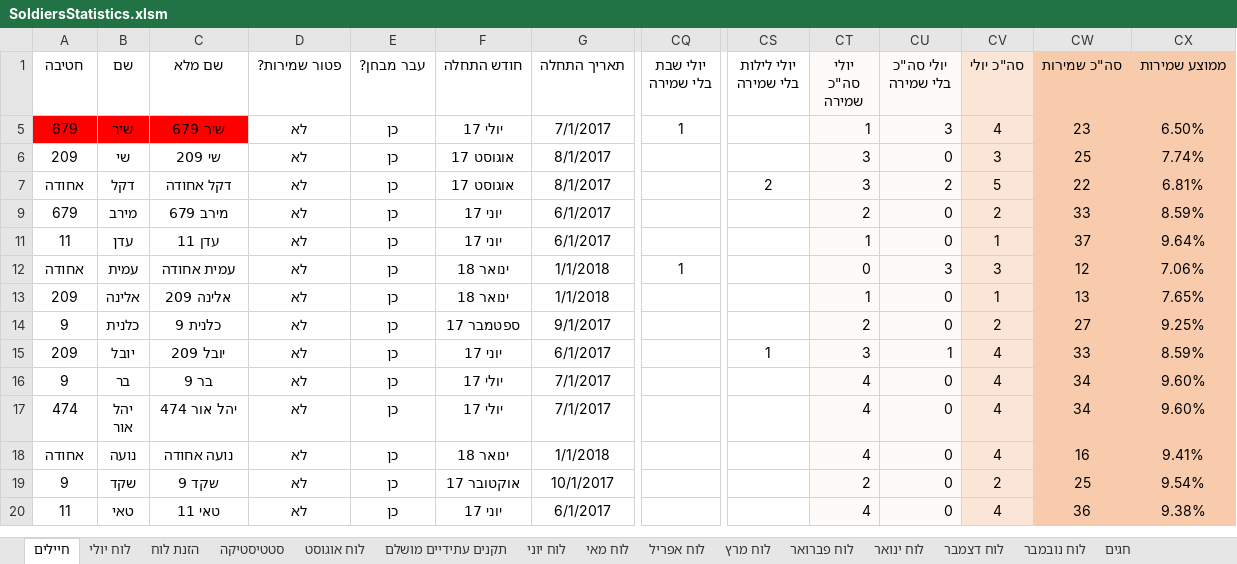
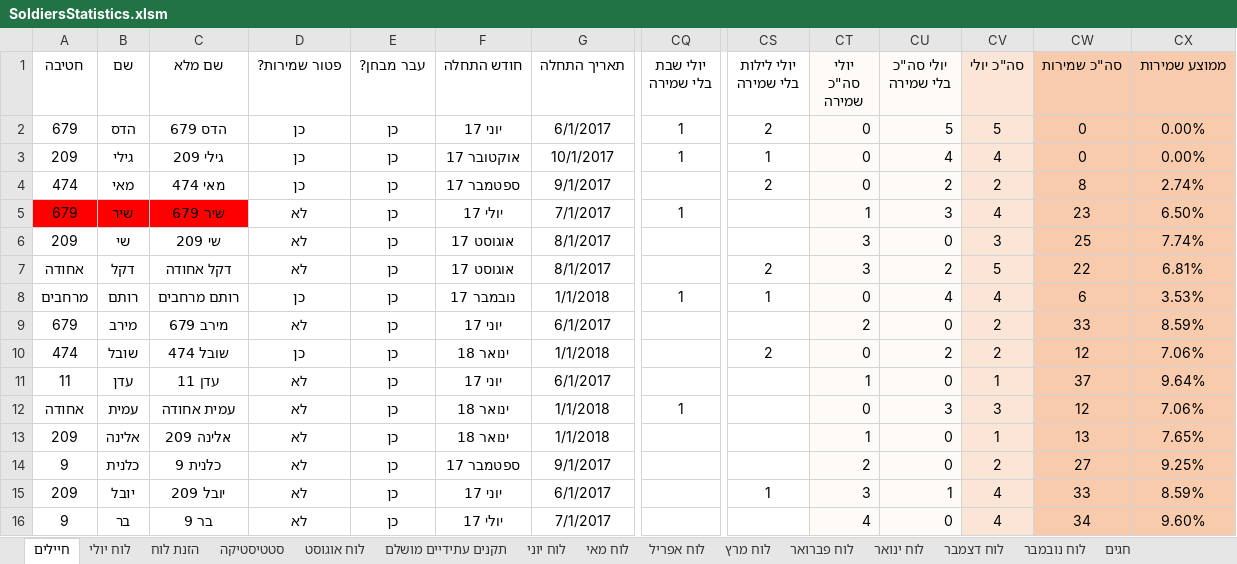
Before and after one commit to YuvalAlf/Duty-Table, an Excel workbook: SoldiersStatistics.xlsm, sheet חיילים, drawn as a sheet; only a part is shown, gaps mark what is left out; the shorter side is filled out with more unchanged rows; values as stored, in another font and other column widths than the file's, no borders; conditional formats not drawn; rows hold the shown columns only; the diff names each change by its address in the sheet, - before the commit and + after, or states it on an @@ line.

Commit message:
Duty table almost final

```diff
--- a/SoldiersStatistics.xlsm (sheet חיילים)
+++ b/SoldiersStatistics.xlsm (sheet חיילים)
@@ row 2 unhidden: 679 | הדס | הדס 679 | כן | כן | יוני 17 | 6/1/2017 | 1 | 2 | 0 | 5 | 5 | 0 | 0.00% @@
@@ row 3 unhidden: 209 | גילי | גילי 209 | כן | כן | אוקטובר 17 | 10/1/2017 | 1 | 1 | 0 | 4 | 4 | 0 | 0.00% @@
@@ row 4 unhidden: 474 | מאי | מאי 474 | כן | כן | ספטמבר 17 | 9/1/2017 |  | 2 | 0 | 2 | 2 | 8 | 2.74% @@
@@ row 8 unhidden: מרחבים | רותם | רותם מרחבים | כן | כן | נובמבר 17 | 1/1/2018 | 1 | 1 | 0 | 4 | 4 | 6 | 3.53% @@
@@ row 10 unhidden: 474 | שובל | שובל 474 | כן | כן | ינואר 18 | 1/1/2018 |  | 2 | 0 | 2 | 2 | 12 | 7.06% @@
```
Also changed, not shown: sheet לוח יולי.
